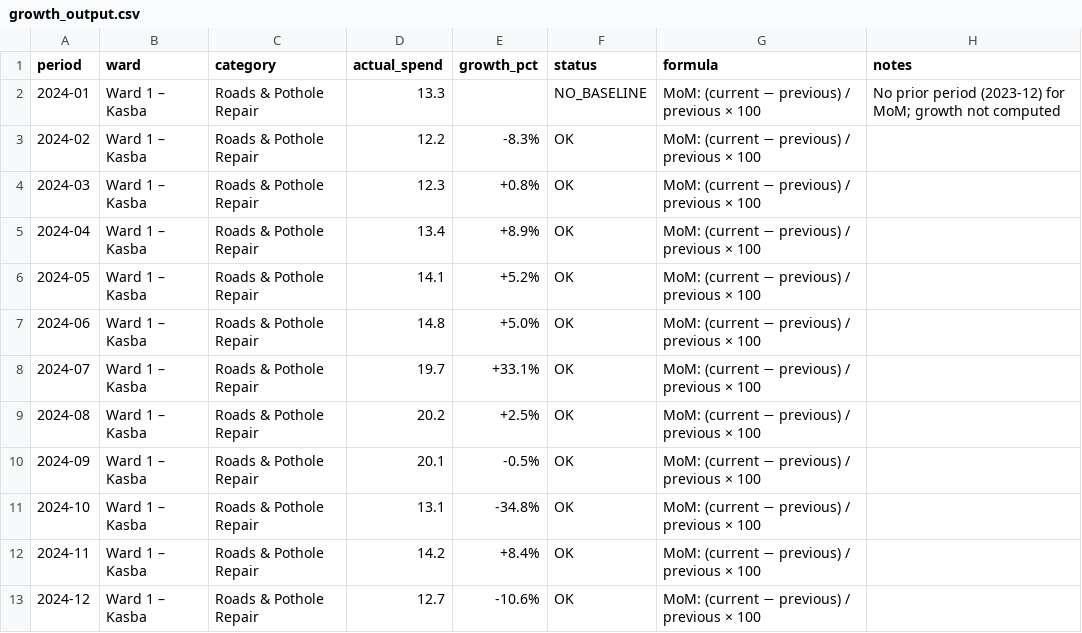
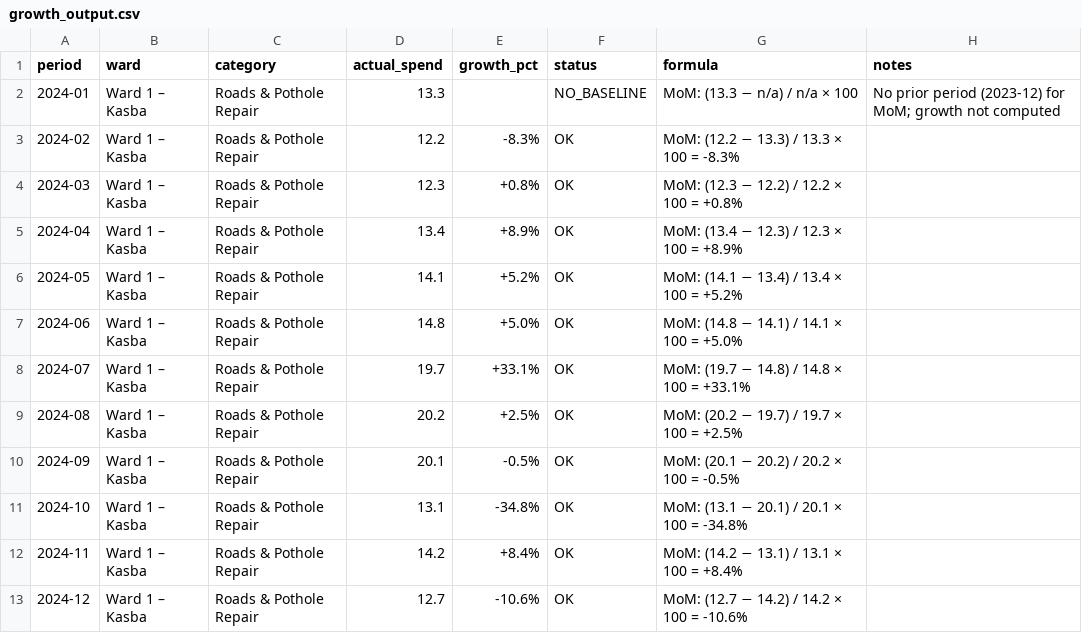
Before and after one commit to nasscomAI/prompt-to-production, a CSV file: uc-0c/growth_output.csv, drawn as a sheet.

Commit message:
UC-0C Fix opaque formula: growth rows showed variable names instead of the spend values used → app.py substitutes actual current/previous figures into each formula (e.g. MoM: (19.7 − 14.8) / 14.8 × 100 = +33.1%) and regenerates growth_output.csv

```diff
--- a/uc-0c/growth_output.csv
+++ b/uc-0c/growth_output.csv
@@ -1,13 +1,13 @@
 period,ward,category,actual_spend,growth_pct,status,formula,notes
-2024-01,Ward 1 – Kasba,Roads & Pothole Repair,13.3,,NO_BASELINE,MoM: (current − previous) / previous × 100,No prior period (2023-12) for MoM; growth not computed
-2024-02,Ward 1 – Kasba,Roads & Pothole Repair,12.2,-8.3%,OK,MoM: (current − previous) / previous × 100,
-2024-03,Ward 1 – Kasba,Roads & Pothole Repair,12.3,+0.8%,OK,MoM: (current − previous) / previous × 100,
-2024-04,Ward 1 – Kasba,Roads & Pothole Repair,13.4,+8.9%,OK,MoM: (current − previous) / previous × 100,
-2024-05,Ward 1 – Kasba,Roads & Pothole Repair,14.1,+5.2%,OK,MoM: (current − previous) / previous × 100,
-2024-06,Ward 1 – Kasba,Roads & Pothole Repair,14.8,+5.0%,OK,MoM: (current − previous) / previous × 100,
-2024-07,Ward 1 – Kasba,Roads & Pothole Repair,19.7,+33.1%,OK,MoM: (current − previous) / previous × 100,
-2024-08,Ward 1 – Kasba,Roads & Pothole Repair,20.2,+2.5%,OK,MoM: (current − previous) / previous × 100,
-2024-09,Ward 1 – Kasba,Roads & Pothole Repair,20.1,-0.5%,OK,MoM: (current − previous) / previous × 100,
-2024-10,Ward 1 – Kasba,Roads & Pothole Repair,13.1,-34.8%,OK,MoM: (current − previous) / previous × 100,
-2024-11,Ward 1 – Kasba,Roads & Pothole Repair,14.2,+8.4%,OK,MoM: (current − previous) / previous × 100,
-2024-12,Ward 1 – Kasba,Roads & Pothole Repair,12.7,-10.6%,OK,MoM: (current − previous) / previous × 100,
+2024-01,Ward 1 – Kasba,Roads & Pothole Repair,13.3,,NO_BASELINE,MoM: (13.3 − n/a) / n/a × 100,No prior period (2023-12) for MoM; growth not computed
+2024-02,Ward 1 – Kasba,Roads & Pothole Repair,12.2,-8.3%,OK,MoM: (12.2 − 13.3) / 13.3 × 100 = -8.3%,
+2024-03,Ward 1 – Kasba,Roads & Pothole Repair,12.3,+0.8%,OK,MoM: (12.3 − 12.2) / 12.2 × 100 = +0.8%,
+2024-04,Ward 1 – Kasba,Roads & Pothole Repair,13.4,+8.9%,OK,MoM: (13.4 − 12.3) / 12.3 × 100 = +8.9%,
+2024-05,Ward 1 – Kasba,Roads & Pothole Repair,14.1,+5.2%,OK,MoM: (14.1 − 13.4) / 13.4 × 100 = +5.2%,
+2024-06,Ward 1 – Kasba,Roads & Pothole Repair,14.8,+5.0%,OK,MoM: (14.8 − 14.1) / 14.1 × 100 = +5.0%,
+2024-07,Ward 1 – Kasba,Roads & Pothole Repair,19.7,+33.1%,OK,MoM: (19.7 − 14.8) / 14.8 × 100 = +33.1%,
+2024-08,Ward 1 – Kasba,Roads & Pothole Repair,20.2,+2.5%,OK,MoM: (20.2 − 19.7) / 19.7 × 100 = +2.5%,
+2024-09,Ward 1 – Kasba,Roads & Pothole Repair,20.1,-0.5%,OK,MoM: (20.1 − 20.2) / 20.2 × 100 = -0.5%,
+2024-10,Ward 1 – Kasba,Roads & Pothole Repair,13.1,-34.8%,OK,MoM: (13.1 − 20.1) / 20.1 × 100 = -34.8%,
+2024-11,Ward 1 – Kasba,Roads & Pothole Repair,14.2,+8.4%,OK,MoM: (14.2 − 13.1) / 13.1 × 100 = +8.4%,
+2024-12,Ward 1 – Kasba,Roads & Pothole Repair,12.7,-10.6%,OK,MoM: (12.7 − 14.2) / 14.2 × 100 = -10.6%,
```
Also changed, not shown: 1 other file.
